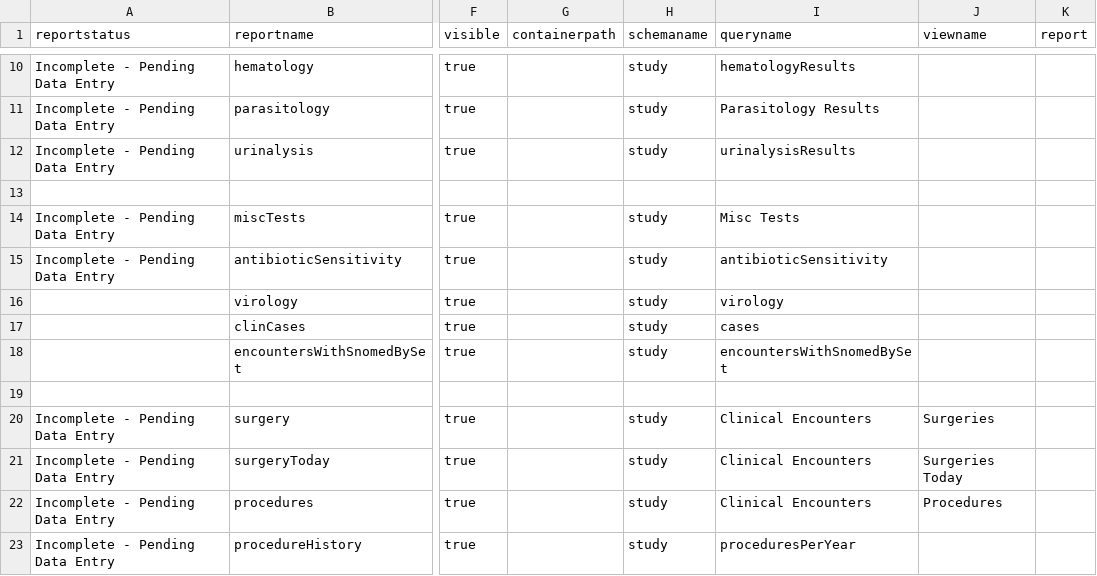
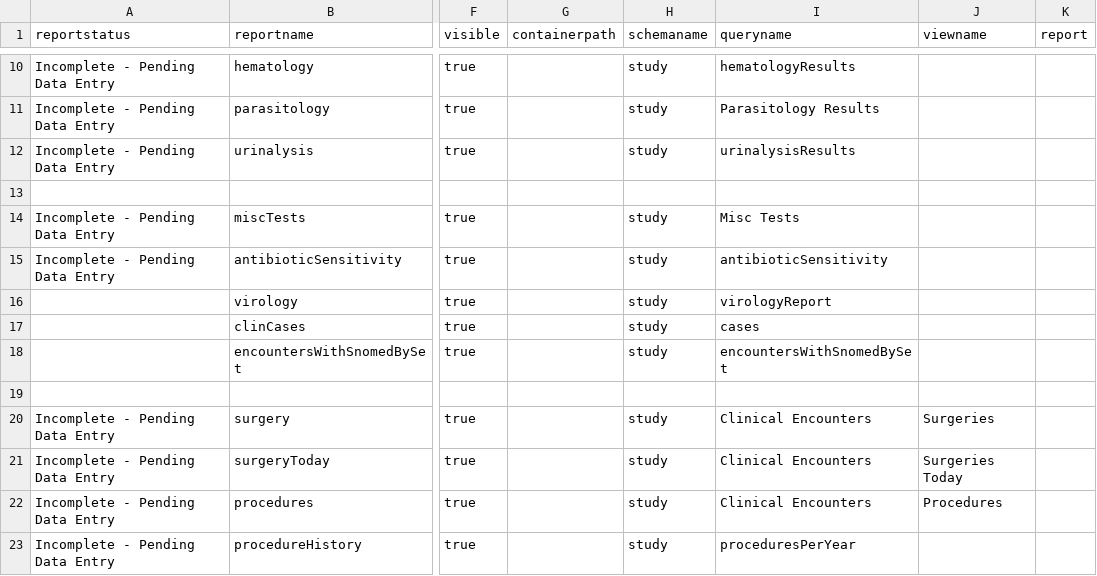
Before and after one commit to LabKey/cnprcEHRModules, a TSV file: cnprc_ehr/resources/data/reports.tsv, drawn as a sheet; only a part is shown, gaps mark what is left out; the diff names each change by its address in the sheet, - before the commit and + after, or states it on an @@ line.

Commit message:
CNPRC Support Ticket 31634, 31435 : Virology History - fixed report. Also, renamed from virology to virologyReport to avoid naming collision when viewing from Schema Browser.

```diff
--- a/cnprc_ehr/resources/data/reports.tsv
+++ b/cnprc_ehr/resources/data/reports.tsv
-I16 (queryname): virology
+I16 (queryname): virologyReport
```
Also changed, not shown: 6 other files.
